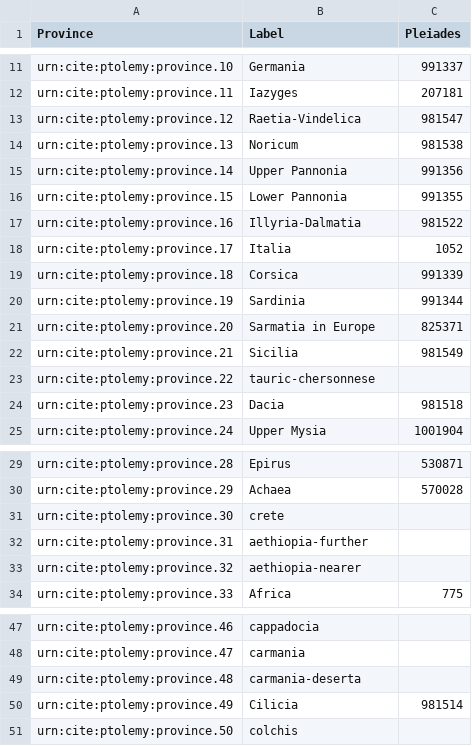
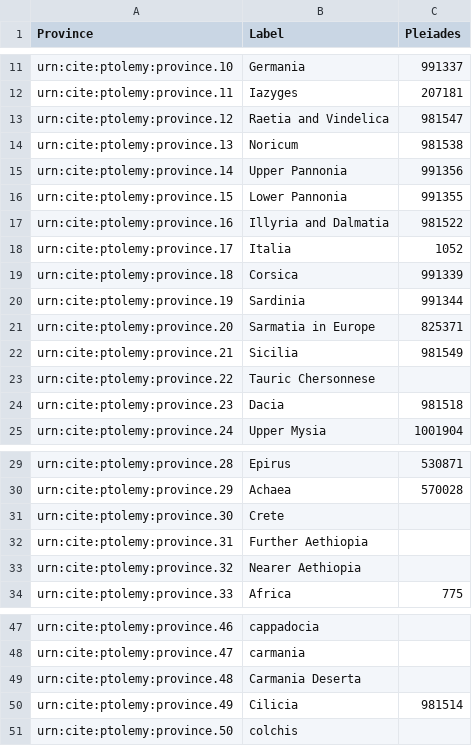
Before and after one commit to appsinvellum/ptolemy, a CSV file: collections/provinces.csv, drawn as a sheet; only a part is shown, gaps mark what is left out; the diff covers the shown part only.

Commit message:
Regularize labels

```diff
--- a/collections/provinces.csv
+++ b/collections/provinces.csv
@@ -12,3 +12,3 @@ urn:cite:ptolemy:province.10,Germania,991337
 urn:cite:ptolemy:province.11,Iazyges,207181
-urn:cite:ptolemy:province.12,Raetia-Vindelica,981547
+urn:cite:ptolemy:province.12,Raetia and Vindelica,981547
 urn:cite:ptolemy:province.13,Noricum,981538
@@ -16,3 +16,3 @@ urn:cite:ptolemy:province.14,Upper Pannonia,991356
 urn:cite:ptolemy:province.15,Lower Pannonia,991355
-urn:cite:ptolemy:province.16,Illyria-Dalmatia,981522
+urn:cite:ptolemy:province.16,Illyria and Dalmatia,981522
 urn:cite:ptolemy:province.17,Italia,1052
@@ -22,3 +22,3 @@ urn:cite:ptolemy:province.20,Sarmatia in Europe,825371
 urn:cite:ptolemy:province.21,Sicilia,981549
-urn:cite:ptolemy:province.22,tauric-chersonnese,
+urn:cite:ptolemy:province.22,Tauric Chersonnese,
 urn:cite:ptolemy:province.23,Dacia,981518
@@ -30,5 +30,5 @@ urn:cite:ptolemy:province.28,Epirus,530871
 urn:cite:ptolemy:province.29,Achaea,570028
-urn:cite:ptolemy:province.30,crete,
-urn:cite:ptolemy:province.31,aethiopia-further,
-urn:cite:ptolemy:province.32,aethiopia-nearer,
+urn:cite:ptolemy:province.30,Crete,
+urn:cite:ptolemy:province.31,Further Aethiopia,
+urn:cite:ptolemy:province.32,Nearer Aethiopia,
 urn:cite:ptolemy:province.33,Africa,775
@@ -48,3 +48,3 @@ urn:cite:ptolemy:province.46,cappadocia,
 urn:cite:ptolemy:province.47,carmania,
-urn:cite:ptolemy:province.48,carmania-deserta,
+urn:cite:ptolemy:province.48,Carmania Deserta,
 urn:cite:ptolemy:province.49,Cilicia,981514
```
Also changed, not shown: 11 edited cells elsewhere in this file.
